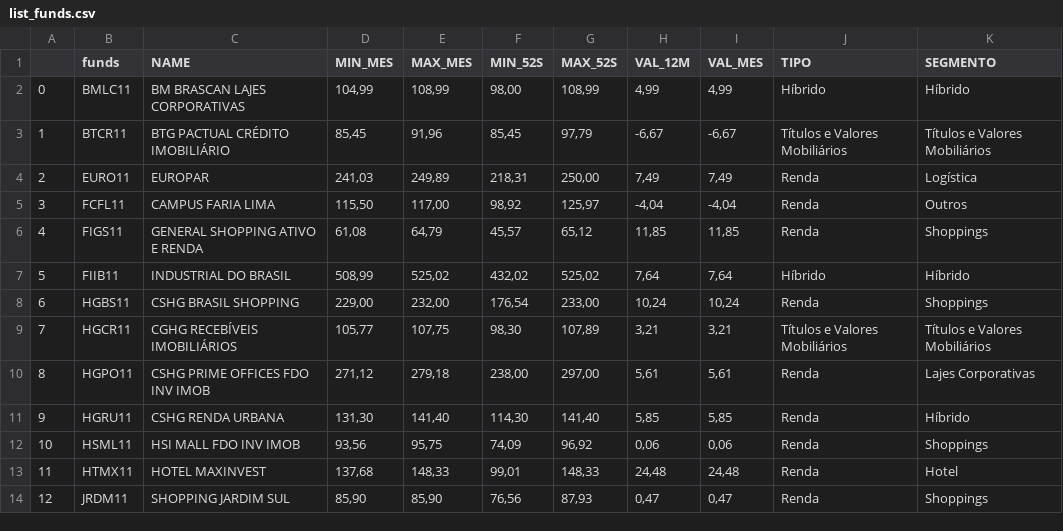
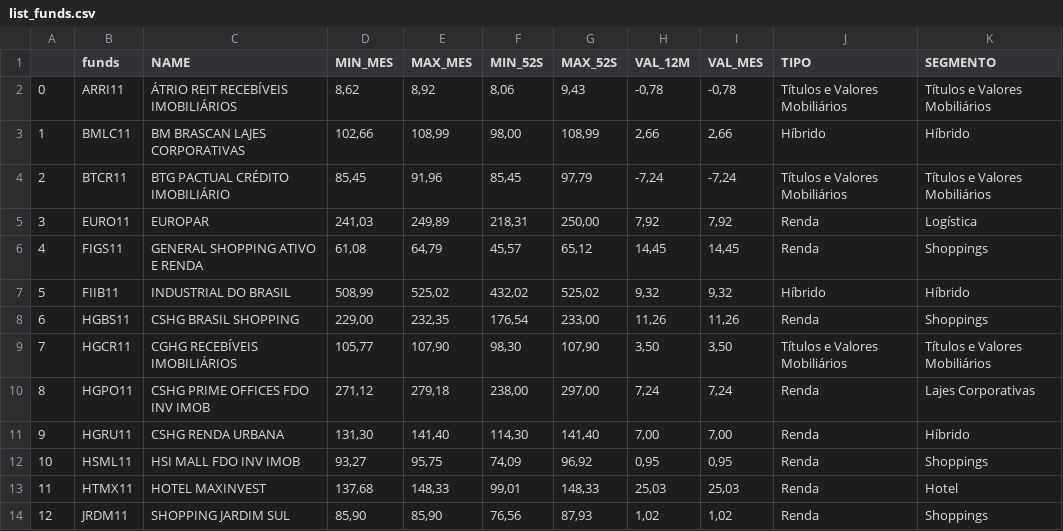
Before and after one commit to Scheinera/StatusInvest, a CSV file: list_funds.csv, drawn as a sheet; only a part is shown; removed rows and columns are numbered as before the commit, all else as after; the diff covers the shown part only; the diff names each change by its address in the sheet, - before the commit and + after, or states it on an @@ line.

```diff
--- a/list_funds.csv
+++ b/list_funds.csv
+row 2: 0 | ARRI11 | ÁTRIO REIT RECEBÍVEIS IMOBILIÁRIOS | 8,62 | 8,92 | 8,06 | 9,43 | -0,78 | -0,78 | Títulos e Valores Mobiliários | Títulos e Valores Mobiliários
@@ column A renumbered from row 3 down @@
-D3 (MIN_MES): 104,99
+D3 (MIN_MES): 102,66
-H3 (VAL_12M): 4,99
+H3 (VAL_12M): 2,66
-I3 (VAL_MES): 4,99
+I3 (VAL_MES): 2,66
-H4 (VAL_12M): -6,67
+H4 (VAL_12M): -7,24
-I4 (VAL_MES): -6,67
+I4 (VAL_MES): -7,24
-H5 (VAL_12M): 7,49
+H5 (VAL_12M): 7,92
-I5 (VAL_MES): 7,49
+I5 (VAL_MES): 7,92
-row 5: 3 | FCFL11 | CAMPUS FARIA LIMA | 115,50 | 117,00 | 98,92 | 125,97 | -4,04 | -4,04 | Renda | Outros
-H6 (VAL_12M): 11,85
+H6 (VAL_12M): 14,45
-I6 (VAL_MES): 11,85
+I6 (VAL_MES): 14,45
-H7 (VAL_12M): 7,64
+H7 (VAL_12M): 9,32
-I7 (VAL_MES): 7,64
+I7 (VAL_MES): 9,32
-E8 (MAX_MES): 232,00
+E8 (MAX_MES): 232,35
-H8 (VAL_12M): 10,24
+H8 (VAL_12M): 11,26
-I8 (VAL_MES): 10,24
+I8 (VAL_MES): 11,26
-E9 (MAX_MES): 107,75
+E9 (MAX_MES): 107,90
-G9 (MAX_52S): 107,89
+G9 (MAX_52S): 107,90
-H9 (VAL_12M): 3,21
+H9 (VAL_12M): 3,50
-I9 (VAL_MES): 3,21
+I9 (VAL_MES): 3,50
-H10 (VAL_12M): 5,61
+H10 (VAL_12M): 7,24
-I10 (VAL_MES): 5,61
+I10 (VAL_MES): 7,24
-H11 (VAL_12M): 5,85
+H11 (VAL_12M): 7,00
-I11 (VAL_MES): 5,85
+I11 (VAL_MES): 7,00
-D12 (MIN_MES): 93,56
+D12 (MIN_MES): 93,27
-H12 (VAL_12M): 0,06
+H12 (VAL_12M): 0,95
-I12 (VAL_MES): 0,06
+I12 (VAL_MES): 0,95
-H13 (VAL_12M): 24,48
+H13 (VAL_12M): 25,03
-I13 (VAL_MES): 24,48
+I13 (VAL_MES): 25,03
-H14 (VAL_12M): 0,47
+H14 (VAL_12M): 1,02
-I14 (VAL_MES): 0,47
+I14 (VAL_MES): 1,02
```
Also changed, not shown: 1 added row and 26 edited cells elsewhere in this file, funds.csv, international.csv, 7 other files.
